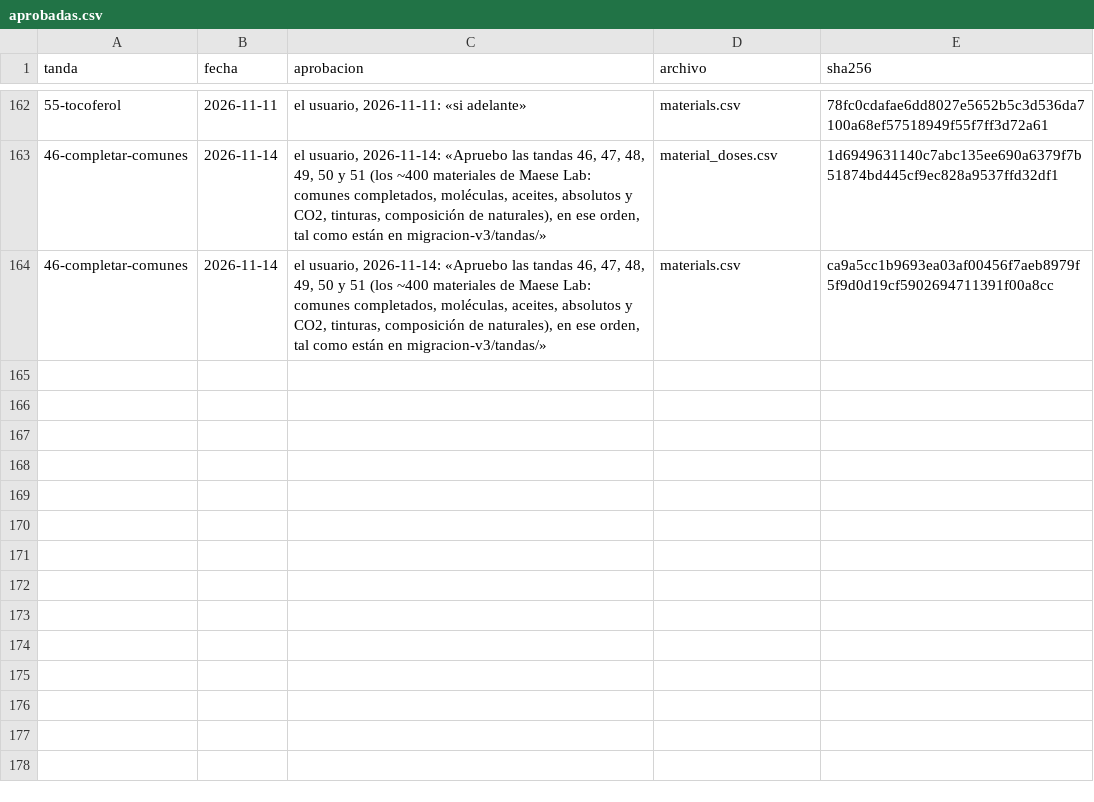
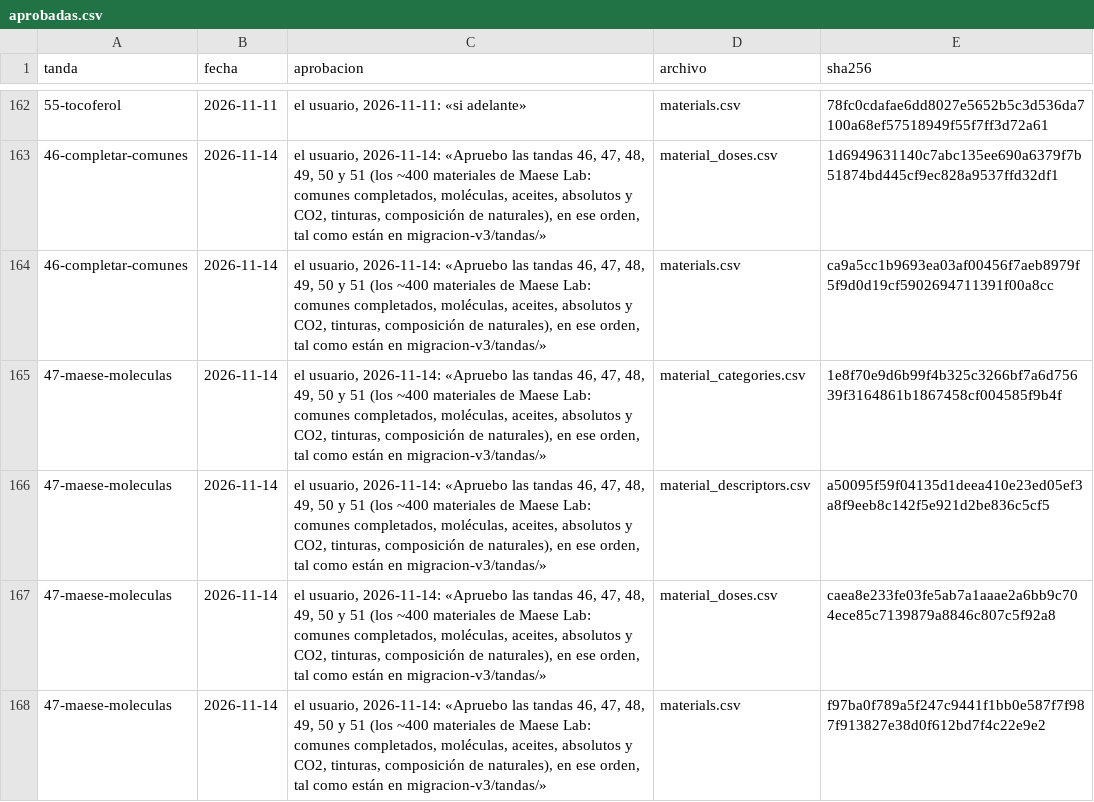
Before and after one commit to smortenax/perfumeria-app, a CSV file: migracion-v3/tandas/aprobadas.csv, drawn as a sheet; only a part is shown, gaps mark what is left out; the diff names each change by its address in the sheet, - before the commit and + after, or states it on an @@ line.

```diff
--- a/migracion-v3/tandas/aprobadas.csv
+++ b/migracion-v3/tandas/aprobadas.csv
+row 165: 47-maese-moleculas | 2026-11-14 | el usuario, 2026-11-14: «Apruebo las tandas 46, 47, 48, 49, 50 y 51 (los ~400 materiales de Maese Lab: comunes completados, moléculas, aceites, absolutos y CO2, tinturas, composición de naturales), en ese orden, tal como están en migracion-v3/tandas/» | material_categories.csv | 1e8f70e9d6b99f4b325c3266bf7a6d75639f3164861b1867458cf004585f9b4f
+row 166: 47-maese-moleculas | 2026-11-14 | el usuario, 2026-11-14: «Apruebo las tandas 46, 47, 48, 49, 50 y 51 (los ~400 materiales de Maese Lab: comunes completados, moléculas, aceites, absolutos y CO2, tinturas, composición de naturales), en ese orden, tal como están en migracion-v3/tandas/» | material_descriptors.csv | a50095f59f04135d1deea410e23ed05ef3a8f9eeb8c142f5e921d2be836c5cf5
+row 167: 47-maese-moleculas | 2026-11-14 | el usuario, 2026-11-14: «Apruebo las tandas 46, 47, 48, 49, 50 y 51 (los ~400 materiales de Maese Lab: comunes completados, moléculas, aceites, absolutos y CO2, tinturas, composición de naturales), en ese orden, tal como están en migracion-v3/tandas/» | material_doses.csv | caea8e233fe03fe5ab7a1aaae2a6bb9c704ece85c7139879a8846c807c5f92a8
+row 168: 47-maese-moleculas | 2026-11-14 | el usuario, 2026-11-14: «Apruebo las tandas 46, 47, 48, 49, 50 y 51 (los ~400 materiales de Maese Lab: comunes completados, moléculas, aceites, absolutos y CO2, tinturas, composición de naturales), en ese orden, tal como están en migracion-v3/tandas/» | materials.csv | f97ba0f789a5f247c9441f1bb0e587f7f987f913827e38d0f612bd7f4c22e9e2
```
Also changed, not shown: v3/datos/material_categories.csv, v3/datos/tandas.csv, 3 other files.
